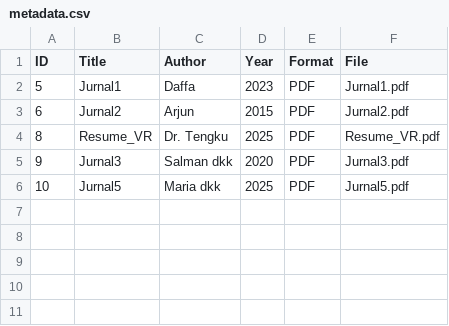
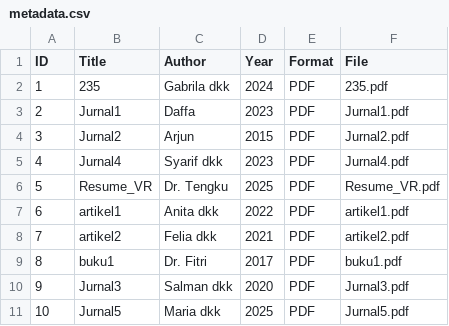
Before and after one commit to asyifasiregar/digitallibrary, a CSV file: metadata/metadata.csv, drawn as a sheet.

Commit message:
Update metadata.csv

```diff
--- a/metadata/metadata.csv
+++ b/metadata/metadata.csv
@@ -1,5 +1,10 @@
 ID,Title,Author,Year,Format,File
-5,Jurnal1,Daffa,2023,PDF,Jurnal1.pdf
-6,Jurnal2,Arjun,2015,PDF,Jurnal2.pdf
-8,Resume_VR,Dr. Tengku,2025,PDF,Resume_VR.pdf
+1,235,Gabrila dkk,2024,PDF,235.pdf
+2,Jurnal1,Daffa,2023,PDF,Jurnal1.pdf
+3,Jurnal2,Arjun,2015,PDF,Jurnal2.pdf
+4,Jurnal4,Syarif dkk,2023,PDF,Jurnal4.pdf
+5,Resume_VR,Dr. Tengku,2025,PDF,Resume_VR.pdf
+6,artikel1,Anita dkk,2022,PDF,artikel1.pdf
+7,artikel2,Felia dkk,2021,PDF,artikel2.pdf
+8,buku1,Dr. Fitri,2017,PDF,buku1.pdf
 9,Jurnal3,Salman dkk,2020,PDF,Jurnal3.pdf
```
